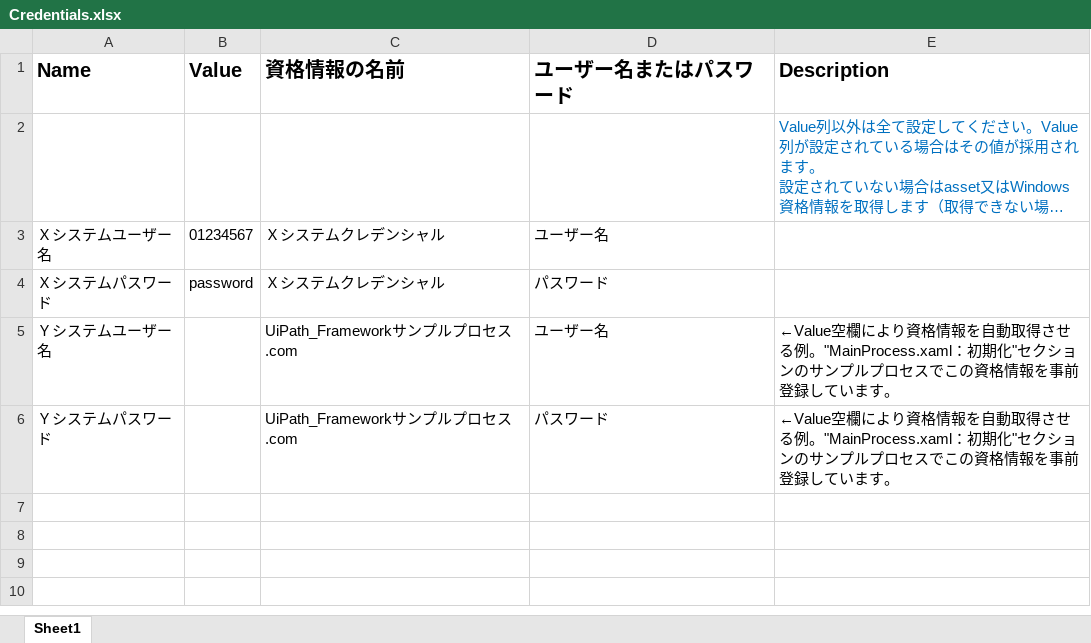
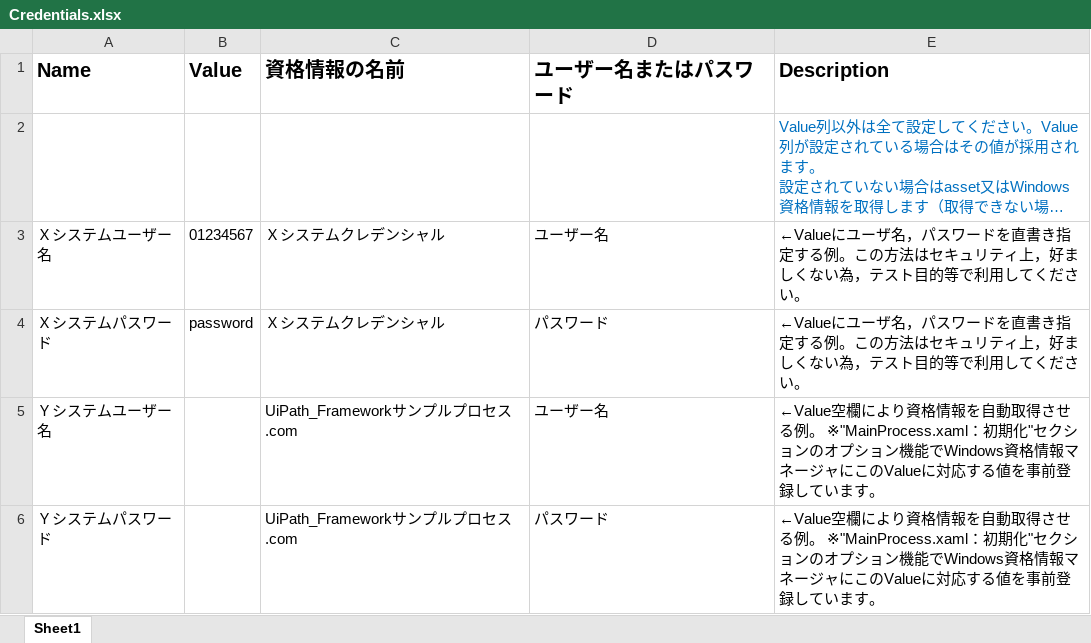
Before and after one commit to TakahiroKatsumata/Customized_Attended_Framework_extension_v1_and_Activity_package, an Excel workbook: 勝又自作Attended_Framework_拡張v1/Data/サンプルRPAワーク/PARAM/Credentials.xlsx, sheet Sheet1, drawn as a sheet; long unchanged cells end in …; values as stored, in another font and other column widths than the file's, no borders; the diff names each change by its address in the sheet, - before the commit and + after, or states it on an @@ line.

Commit message:
Config.xlsxファイルパス引数指定機能追加
・"Config.xlsx" のファイルパス（デフォルト値 "Data\Config.xlsx"）をロボットプロセス自体の引数 "in_ConfigFile" により指定できるように改修。
これにより，一種類のロボットプロセスに対して，引数で複数の "Config.xlsx" を切り替え可能となった。
・"MainProcess.xaml：初期化"セクションのオプション機能を明確化し，デフォルトはオプション機能を実行しないシンプルプロセスバージョンにした。
・"MainProcess.xaml：主処理"セクションのエラーハンドリング制御サンプルを明確化し，デフォルトは"MainProcess.xaml"内ではエラーハンドリングを一切行わないシンプルプロセスバージョンにした。

```diff
--- a/勝又自作Attended_Framework_拡張v1/Data/サンプルRPAワーク/PARAM/Credentials.xlsx (sheet Sheet1)
+++ b/勝又自作Attended_Framework_拡張v1/Data/サンプルRPAワーク/PARAM/Credentials.xlsx (sheet Sheet1)
-E3:E4 (Description): (empty)
+E3:E4 (Description): ←Valueにユーザ名，パスワードを直書き指定する例。この方法はセキュリティ上，好ましくない為，テスト目的等で利用してください。
-E5:E6 (Description): …せる例。"MainProcess.xaml：初期化"セクションのサンプルプロセスでこの資格情報を事前登…
+E5:E6 (Description): …せる例。 ※"MainProcess.xaml：初期化"セクションのオプション機能でWindows資格情報マネージャにこのValueに対応する値を事前登…
```
Also changed, not shown: 10 other files.
